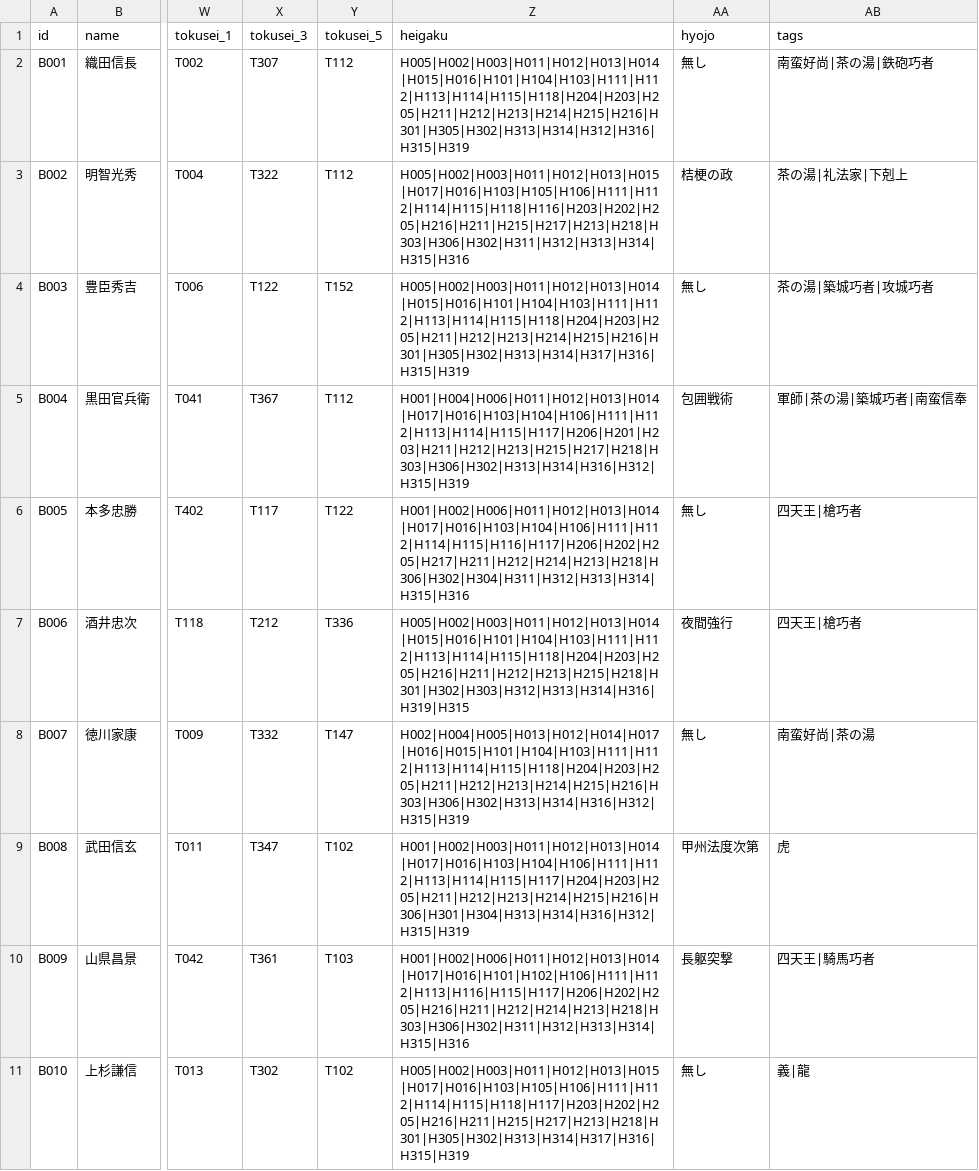
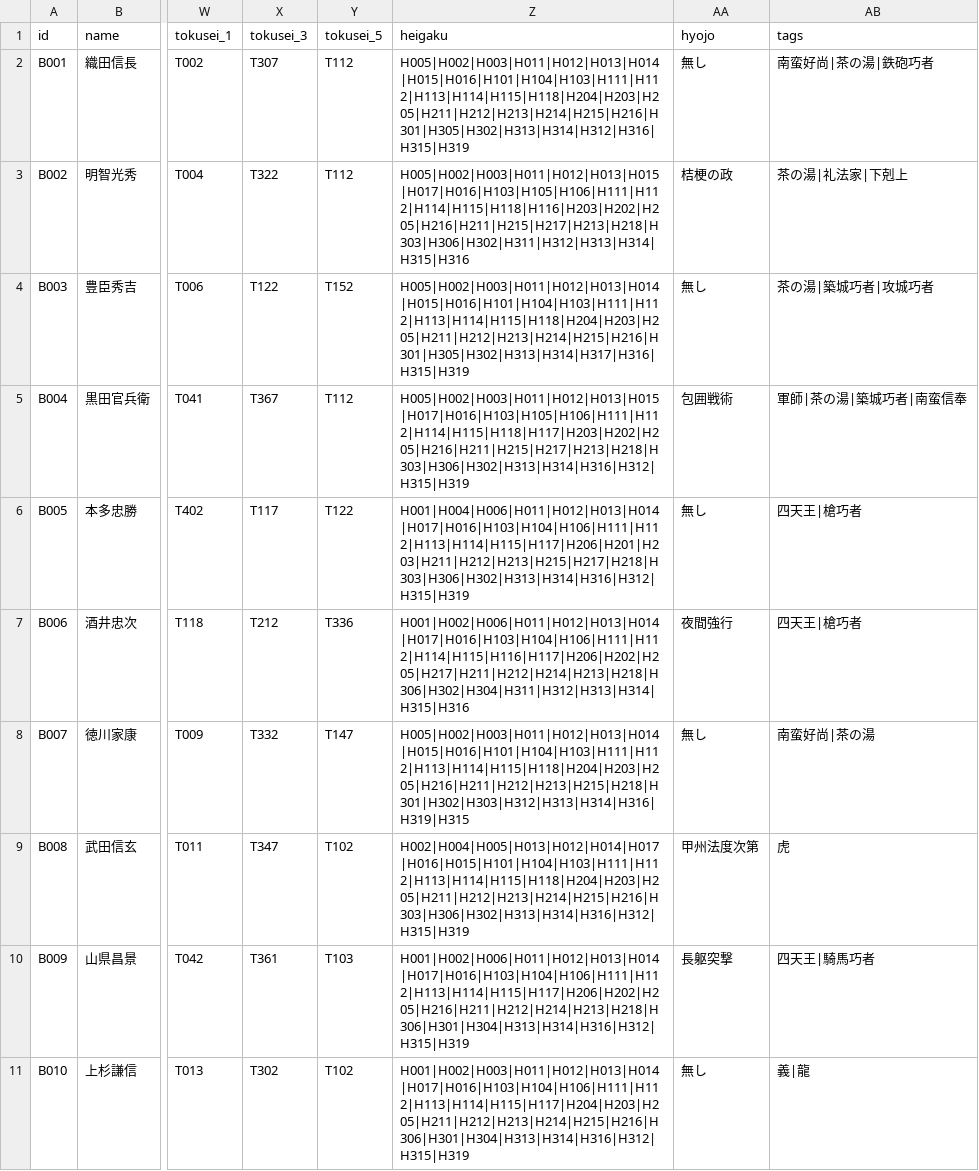
Before and after one commit to Choco-Gitbo/nobu-sinsen-DB, a CSV file: data/busho.csv, drawn as a sheet; only a part is shown, gaps mark what is left out; the diff covers the shown part only; the diff names each change by its address in the sheet, - before the commit and + after, or states it on an @@ line.

Commit message:
Add files via upload

```diff
--- a/data/busho.csv
+++ b/data/busho.csv
-Z5 (heigaku): H001|H004|H006|H011|H012|H013|H014|H017|H016|H103|H104|H106|H111|H112|H113|H114|H115|H117|H206|H201|H203|H211|H212|H213|H215|H217|H218|H303|H306|H302|H313|H314|H316|H312|H315|H319
+Z5 (heigaku): H005|H002|H003|H011|H012|H013|H015|H017|H016|H103|H105|H106|H111|H112|H114|H115|H118|H117|H203|H202|H205|H216|H211|H215|H217|H213|H218|H303|H306|H302|H313|H314|H316|H312|H315|H319
-Z6 (heigaku): H001|H002|H006|H011|H012|H013|H014|H017|H016|H103|H104|H106|H111|H112|H114|H115|H116|H117|H206|H202|H205|H217|H211|H212|H214|H213|H218|H306|H302|H304|H311|H312|H313|H314|H315|H316
+Z6 (heigaku): H001|H004|H006|H011|H012|H013|H014|H017|H016|H103|H104|H106|H111|H112|H113|H114|H115|H117|H206|H201|H203|H211|H212|H213|H215|H217|H218|H303|H306|H302|H313|H314|H316|H312|H315|H319
-Z7 (heigaku): H005|H002|H003|H011|H012|H013|H014|H015|H016|H101|H104|H103|H111|H112|H113|H114|H115|H118|H204|H203|H205|H216|H211|H212|H213|H215|H218|H301|H302|H303|H312|H313|H314|H316|H319|H315
+Z7 (heigaku): H001|H002|H006|H011|H012|H013|H014|H017|H016|H103|H104|H106|H111|H112|H114|H115|H116|H117|H206|H202|H205|H217|H211|H212|H214|H213|H218|H306|H302|H304|H311|H312|H313|H314|H315|H316
-Z8 (heigaku): H002|H004|H005|H013|H012|H014|H017|H016|H015|H101|H104|H103|H111|H112|H113|H114|H115|H118|H204|H203|H205|H211|H212|H213|H214|H215|H216|H303|H306|H302|H313|H314|H316|H312|H315|H319
+Z8 (heigaku): H005|H002|H003|H011|H012|H013|H014|H015|H016|H101|H104|H103|H111|H112|H113|H114|H115|H118|H204|H203|H205|H216|H211|H212|H213|H215|H218|H301|H302|H303|H312|H313|H314|H316|H319|H315
-Z9 (heigaku): H001|H002|H003|H011|H012|H013|H014|H017|H016|H103|H104|H106|H111|H112|H113|H114|H115|H117|H204|H203|H205|H211|H212|H213|H214|H215|H216|H306|H301|H304|H313|H314|H316|H312|H315|H319
+Z9 (heigaku): H002|H004|H005|H013|H012|H014|H017|H016|H015|H101|H104|H103|H111|H112|H113|H114|H115|H118|H204|H203|H205|H211|H212|H213|H214|H215|H216|H303|H306|H302|H313|H314|H316|H312|H315|H319
-Z10 (heigaku): H001|H002|H006|H011|H012|H013|H014|H017|H016|H101|H102|H106|H111|H112|H113|H116|H115|H117|H206|H202|H205|H216|H211|H212|H214|H213|H218|H303|H306|H302|H311|H312|H313|H314|H315|H316
+Z10 (heigaku): H001|H002|H006|H011|H012|H013|H014|H017|H016|H103|H104|H106|H111|H112|H113|H114|H115|H117|H206|H202|H205|H216|H211|H212|H214|H213|H218|H306|H301|H304|H313|H314|H316|H312|H315|H319
-Z11 (heigaku): H005|H002|H003|H011|H012|H013|H015|H017|H016|H103|H105|H106|H111|H112|H114|H115|H118|H117|H203|H202|H205|H216|H211|H215|H217|H213|H218|H301|H305|H302|H313|H314|H317|H316|H315|H319
+Z11 (heigaku): H001|H002|H003|H011|H012|H013|H014|H017|H016|H103|H104|H106|H111|H112|H113|H114|H115|H117|H204|H203|H205|H211|H212|H213|H214|H215|H216|H306|H301|H304|H313|H314|H316|H312|H315|H319
```
Also changed, not shown: 69 edited cells elsewhere in this file.
